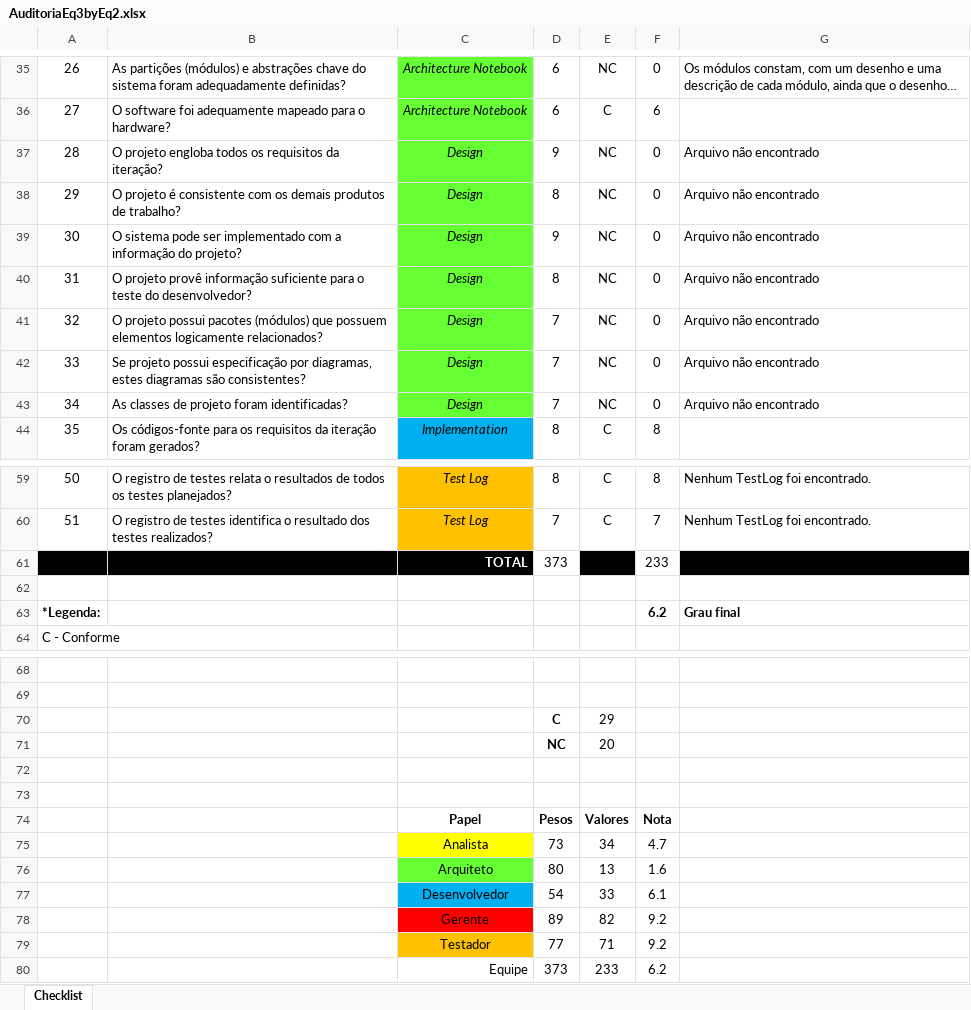
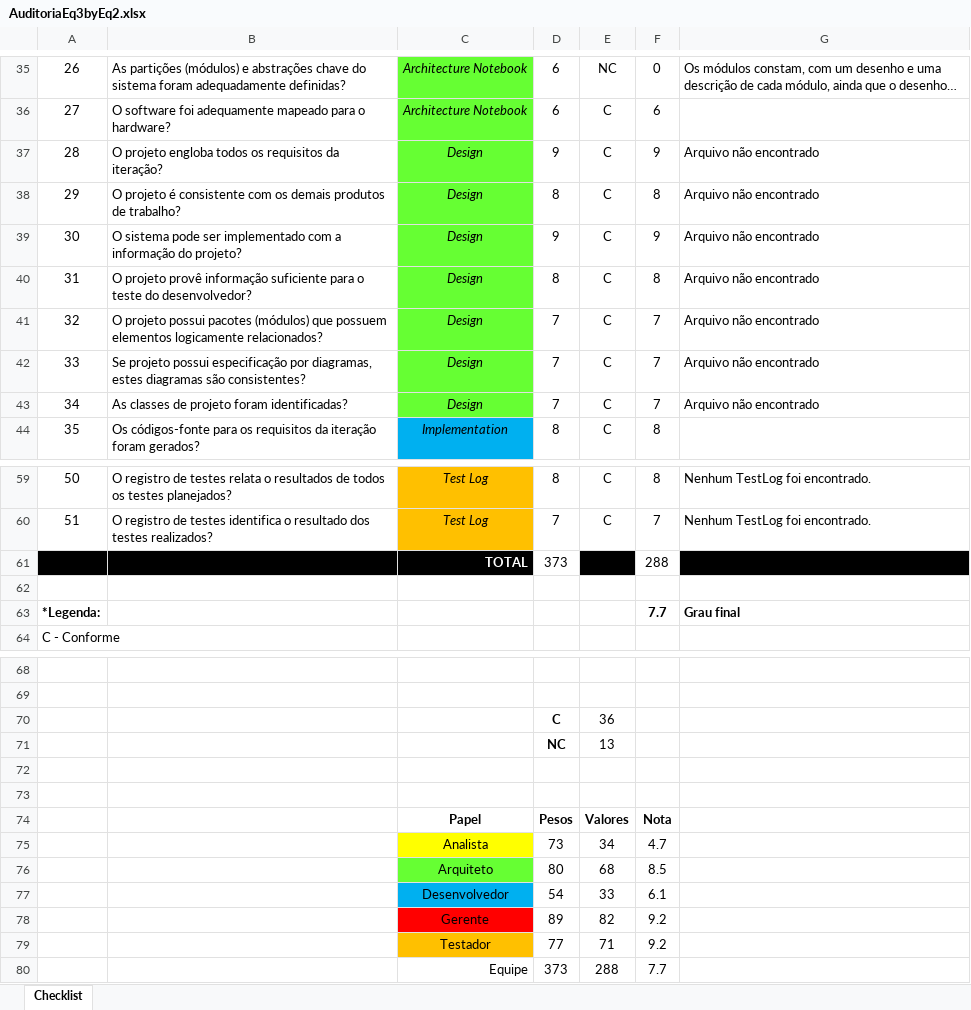
Before and after one commit to breulitro/desenvolvimentodesistemas, an Excel workbook: AuditoriaEq3byEq2.xlsx, sheet Checklist, drawn as a sheet; only a part is shown, gaps mark what is left out; long unchanged cells end in …; values as stored, in another font and other column widths than the file's, no borders; the diff names each change by its address in the sheet, - before the commit and + after, or states it on an @@ line.

```diff
--- a/AuditoriaEq3byEq2.xlsx (sheet Checklist)
+++ b/AuditoriaEq3byEq2.xlsx (sheet Checklist)
-E37:E43: NC
+E37:E43: C
-F37: 0
+F37: 9
-F38: 0
+F38: 8
-F39: 0
+F39: 9
-F40: 0
+F40: 8
-F41:F43: 0
+F41:F43: 7
-F61: 233
+F61: 288
-F63: 6.2
+F63: 7.7
-E70: 29
+E70: 36
-E71: 20
+E71: 13
-E76: 13
+E76: 68
-F76: 1.6
+F76: 8.5
-E80: 233
+E80: 288
-F80: 6.2
+F80: 7.7
```
Also changed, not shown: 1 other file.
